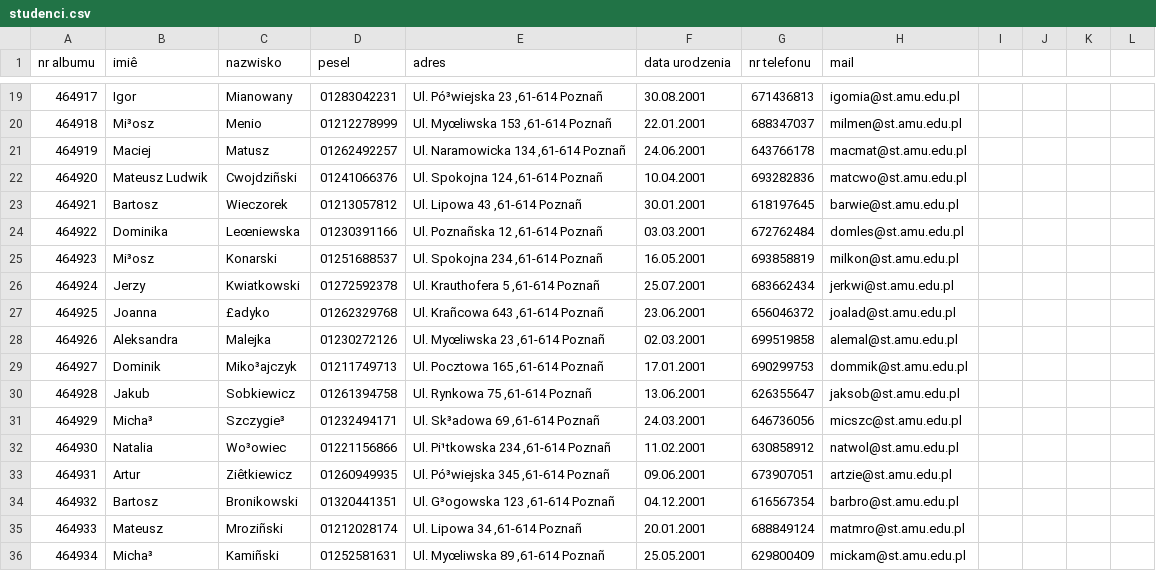
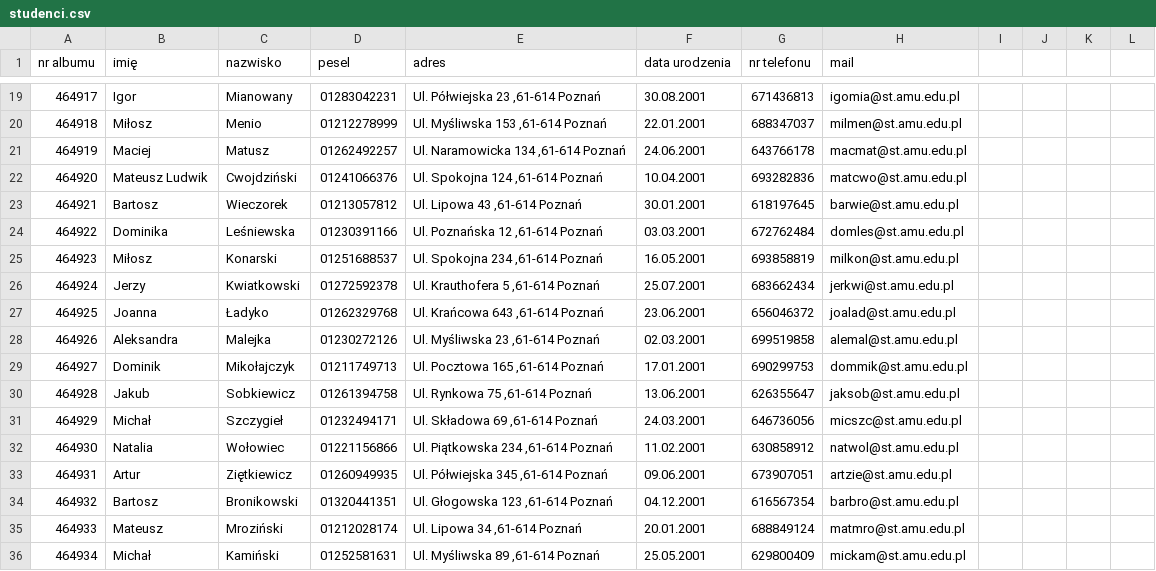
Before and after one commit to PaulRostecki/inzop-2021-project, a CSV file: dane demo/studenci.csv, drawn as a sheet; only a part is shown, gaps mark what is left out; the diff covers the shown part only; the diff names each change by its address in the sheet, - before the commit and + after, or states it on an @@ line.

```diff
--- a/dane demo/studenci.csv
+++ b/dane demo/studenci.csv
-B1: imiê
+B1: imię
-E19 (adres): Ul. Pó³wiejska 23 ,61-614 Poznañ
+E19 (adres): Ul. Półwiejska 23 ,61-614 Poznań
-B20 (imię): Mi³osz
+B20 (imię): Miłosz
-E20 (adres): Ul. Myœliwska 153 ,61-614 Poznañ
+E20 (adres): Ul. Myśliwska 153 ,61-614 Poznań
-E21 (adres): Ul. Naramowicka 134 ,61-614 Poznañ
+E21 (adres): Ul. Naramowicka 134 ,61-614 Poznań
-C22 (nazwisko): Cwojdziñski
+C22 (nazwisko): Cwojdziński
-E22 (adres): Ul. Spokojna 124 ,61-614 Poznañ
+E22 (adres): Ul. Spokojna 124 ,61-614 Poznań
-E23 (adres): Ul. Lipowa 43 ,61-614 Poznañ
+E23 (adres): Ul. Lipowa 43 ,61-614 Poznań
-C24 (nazwisko): Leœniewska
+C24 (nazwisko): Leśniewska
-E24 (adres): Ul. Poznañska 12 ,61-614 Poznañ
+E24 (adres): Ul. Poznańska 12 ,61-614 Poznań
-B25 (imię): Mi³osz
+B25 (imię): Miłosz
-E25 (adres): Ul. Spokojna 234 ,61-614 Poznañ
+E25 (adres): Ul. Spokojna 234 ,61-614 Poznań
-E26 (adres): Ul. Krauthofera 5 ,61-614 Poznañ
+E26 (adres): Ul. Krauthofera 5 ,61-614 Poznań
-C27 (nazwisko): £adyko
+C27 (nazwisko): Ładyko
-E27 (adres): Ul. Krañcowa 643 ,61-614 Poznañ
+E27 (adres): Ul. Krańcowa 643 ,61-614 Poznań
-E28 (adres): Ul. Myœliwska 23 ,61-614 Poznañ
+E28 (adres): Ul. Myśliwska 23 ,61-614 Poznań
-C29 (nazwisko): Miko³ajczyk
+C29 (nazwisko): Mikołajczyk
-E29 (adres): Ul. Pocztowa 165 ,61-614 Poznañ
+E29 (adres): Ul. Pocztowa 165 ,61-614 Poznań
-E30 (adres): Ul. Rynkowa 75 ,61-614 Poznañ
+E30 (adres): Ul. Rynkowa 75 ,61-614 Poznań
-B31 (imię): Micha³
+B31 (imię): Michał
-C31 (nazwisko): Szczygie³
+C31 (nazwisko): Szczygieł
-E31 (adres): Ul. Sk³adowa 69 ,61-614 Poznañ
+E31 (adres): Ul. Składowa 69 ,61-614 Poznań
-C32 (nazwisko): Wo³owiec
+C32 (nazwisko): Wołowiec
-E32 (adres): Ul. Pi¹tkowska 234 ,61-614 Poznañ
+E32 (adres): Ul. Piątkowska 234 ,61-614 Poznań
-C33 (nazwisko): Ziêtkiewicz
+C33 (nazwisko): Ziętkiewicz
-E33 (adres): Ul. Pó³wiejska 345 ,61-614 Poznañ
+E33 (adres): Ul. Półwiejska 345 ,61-614 Poznań
-E34 (adres): Ul. G³ogowska 123 ,61-614 Poznañ
+E34 (adres): Ul. Głogowska 123 ,61-614 Poznań
-C35 (nazwisko): Mroziñski
+C35 (nazwisko): Mroziński
-E35 (adres): Ul. Lipowa 34 ,61-614 Poznañ
+E35 (adres): Ul. Lipowa 34 ,61-614 Poznań
-B36 (imię): Micha³
+B36 (imię): Michał
-C36 (nazwisko): Kamiñski
+C36 (nazwisko): Kamiński
-E36 (adres): Ul. Myœliwska 89 ,61-614 Poznañ
+E36 (adres): Ul. Myśliwska 89 ,61-614 Poznań
```
Also changed, not shown: 56 edited cells elsewhere in this file.
